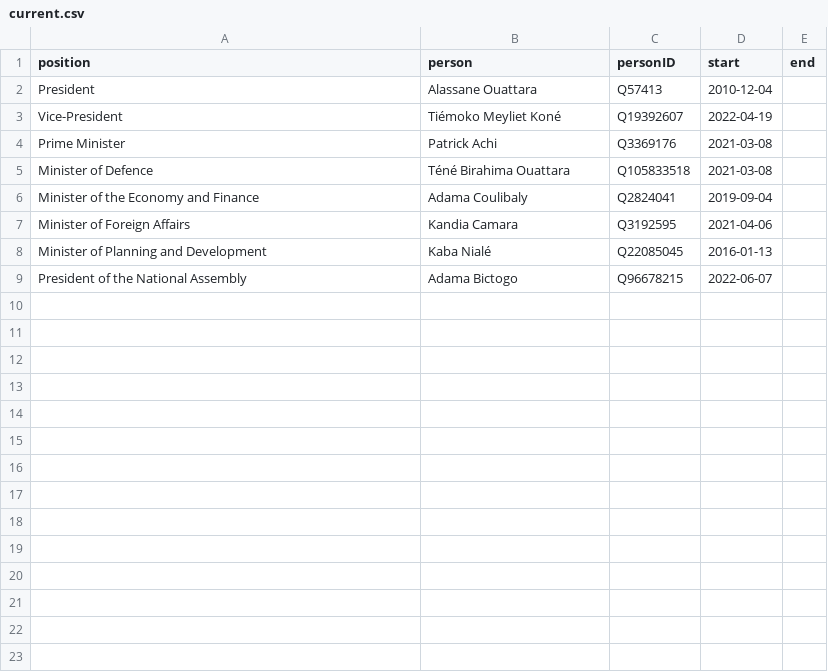
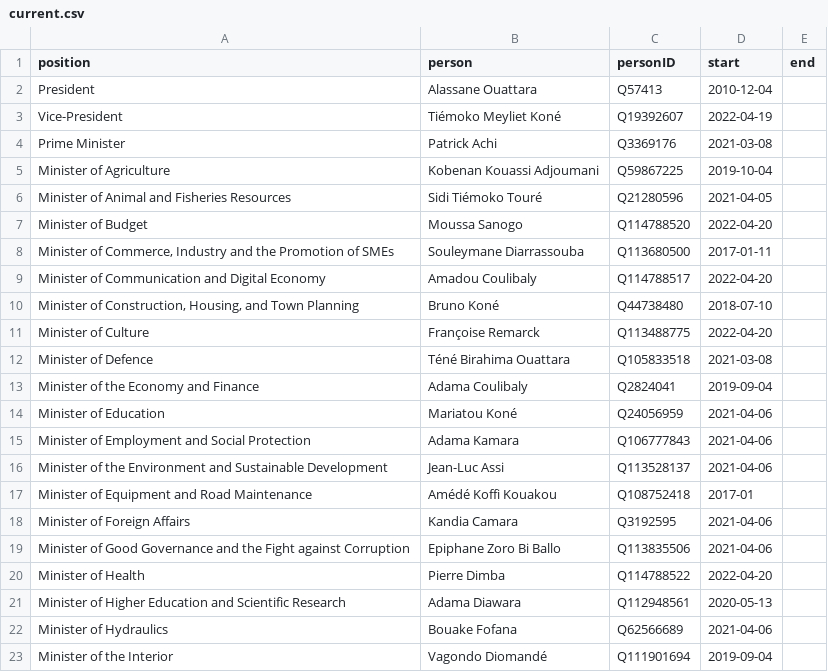
Before and after one commit to every-politician-scrapers/ivory-coast, a CSV file: html/current.csv, drawn as a sheet; only a part is shown; the shorter side is filled out with more unchanged rows; the diff covers the shown part only; the diff names each change by its address in the sheet, - before the commit and + after, or states it on an @@ line.

```diff
--- a/html/current.csv
+++ b/html/current.csv
+row 5: Minister of Agriculture | Kobenan Kouassi Adjoumani | Q59867225 | 2019-10-04
+row 6: Minister of Animal and Fisheries Resources | Sidi Tiémoko Touré | Q21280596 | 2021-04-05
+row 7: Minister of Budget | Moussa Sanogo | Q114788520 | 2022-04-20
+row 8: Minister of Commerce, Industry and the Promotion of SMEs | Souleymane Diarrassouba | Q113680500 | 2017-01-11
+row 9: Minister of Communication and Digital Economy | Amadou Coulibaly | Q114788517 | 2022-04-20
+row 10: Minister of Construction, Housing, and Town Planning | Bruno Koné | Q44738480 | 2018-07-10
+row 11: Minister of Culture | Françoise Remarck | Q113488775 | 2022-04-20
+row 14: Minister of Education | Mariatou Koné | Q24056959 | 2021-04-06
+row 15: Minister of Employment and Social Protection | Adama Kamara | Q106777843 | 2021-04-06
+row 16: Minister of the Environment and Sustainable Development | Jean-Luc Assi | Q113528137 | 2021-04-06
+row 17: Minister of Equipment and Road Maintenance | Amédé Koffi Kouakou | Q108752418 | 2017-01
+row 19: Minister of Good Governance and the Fight against Corruption | Epiphane Zoro Bi Ballo | Q113835506 | 2021-04-06
+row 20: Minister of Health | Pierre Dimba | Q114788522 | 2022-04-20
+row 21: Minister of Higher Education and Scientific Research | Adama Diawara | Q112948561 | 2020-05-13
+row 22: Minister of Hydraulics | Bouake Fofana | Q62566689 | 2021-04-06
+row 23: Minister of the Interior | Vagondo Diomandé | Q111901694 | 2019-09-04
```
Also changed, not shown: 12 added rows elsewhere in this file, html/bio.csv, html/holders21.csv, 6 other files.
